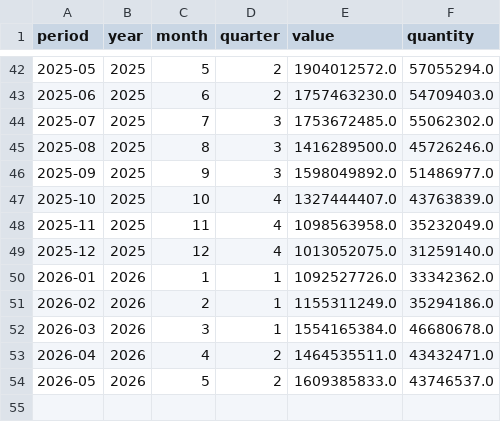
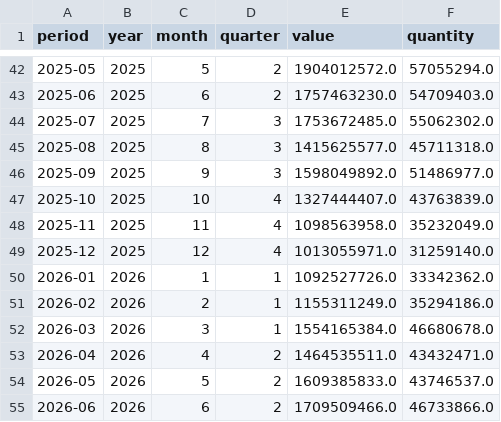
Before and after one commit to benzkanin41-alt/coconut-water-export-dashboard, a CSV file: coconut_water_monthly_total.csv, drawn as a sheet; only a part is shown, gaps mark what is left out.

Commit message:
Refresh coconut water export data through June 2026

```diff
--- a/coconut_water_monthly_total.csv
+++ b/coconut_water_monthly_total.csv
@@ -44,3 +44,3 @@
 2025-07,2025,7,3,1753672485.0,55062302.0
-2025-08,2025,8,3,1416289500.0,45726246.0
+2025-08,2025,8,3,1415625577.0,45711318.0
 2025-09,2025,9,3,1598049892.0,51486977.0
@@ -48,3 +48,3 @@
 2025-11,2025,11,4,1098563958.0,35232049.0
-2025-12,2025,12,4,1013052075.0,31259140.0
+2025-12,2025,12,4,1013055971.0,31259140.0
 2026-01,2026,1,1,1092527726.0,33342362.0
@@ -54 +54,2 @@
 2026-05,2026,5,2,1609385833.0,43746537.0
+2026-06,2026,6,2,1709509466.0,46733866.0
```
Also changed, not shown: 2 other files.
